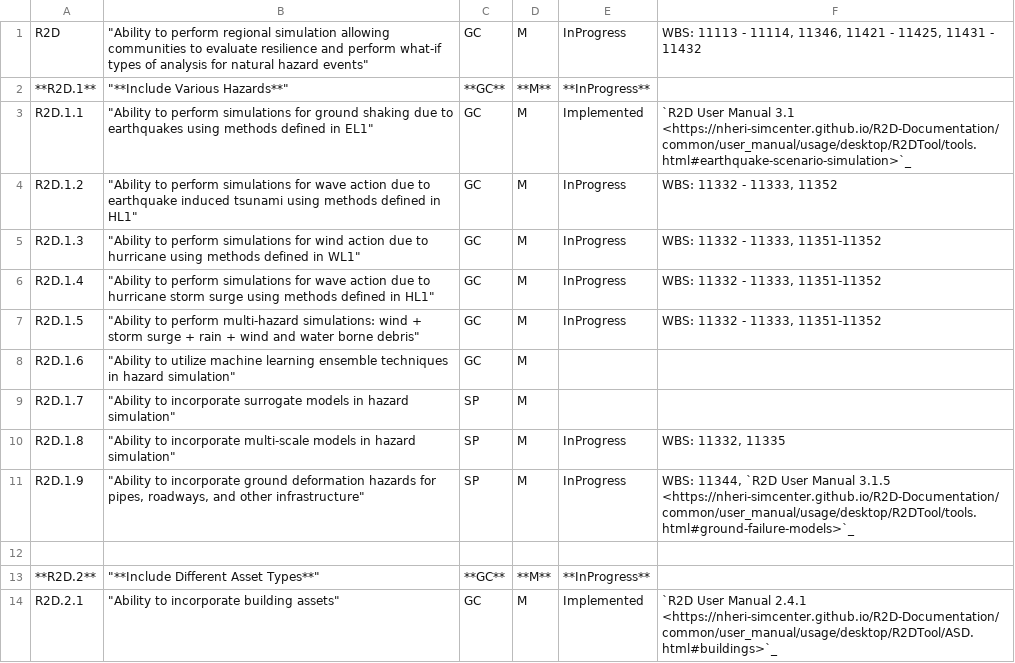
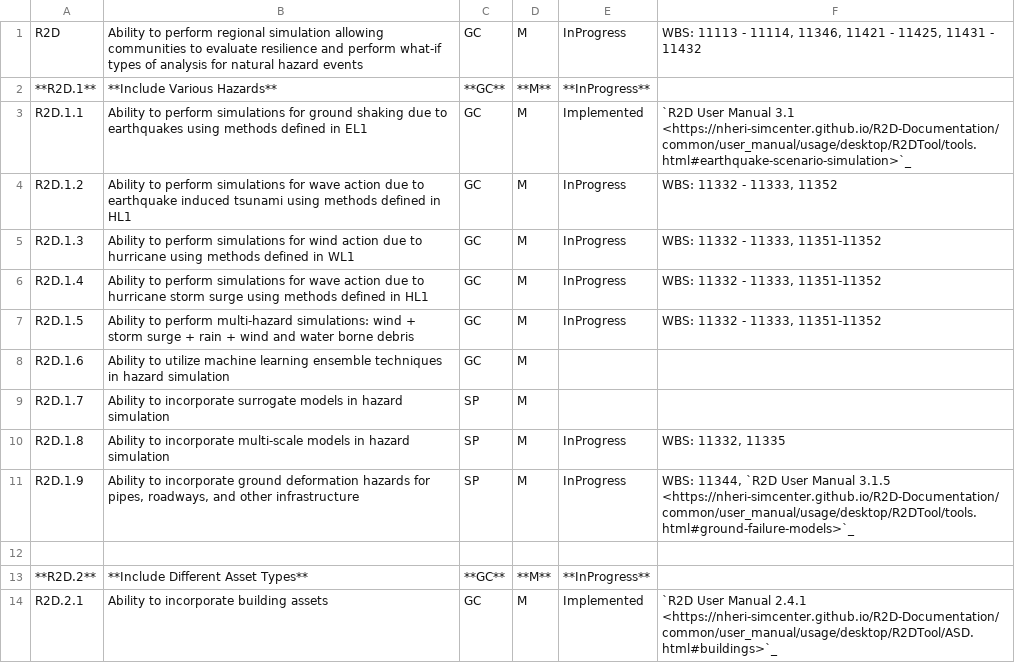
Before and after one commit to NHERI-SimCenter/SimCenterDocumentation, a CSV file: docs/common/reqments/generalR2D.csv, drawn as a sheet; only a part is shown; the diff covers the shown part only.

Commit message:
abs - cleaning up generalR2D file format, adding links to quoFEM examples in RV table

```diff
--- a/docs/common/reqments/generalR2D.csv
+++ b/docs/common/reqments/generalR2D.csv
@@ -1,14 +1,14 @@
-R2D," ""Ability to perform regional simulation allowing communities to evaluate resilience and perform what-if types of analysis for natural hazard events""", GC, M, InProgress,"WBS: 11113 - 11114, 11346, 11421 - 11425, 11431 - 11432", , , , ,
-**R2D.1**," ""**Include Various Hazards**""", **GC**, **M**, **InProgress**,, , , , ,
-R2D.1.1," ""Ability to perform simulations for ground shaking due to earthquakes using methods defined in EL1""", GC, M, Implemented,`R2D User Manual 3.1 <https://nheri-simcenter.github.io/R2D-Documentation/common/user_manual/usage/desktop/R2DTool/tools.html#earthquake-scenario-simulation>`_, , , , ,
-R2D.1.2," ""Ability to perform simulations for wave action due to earthquake induced tsunami using methods defined in HL1""", GC, M, InProgress,"WBS: 11332 - 11333, 11352", , , , ,
-R2D.1.3," ""Ability to perform simulations for wind action due to hurricane using methods defined in WL1""", GC, M, InProgress,"WBS: 11332 - 11333, 11351-11352", , , , ,
-R2D.1.4," ""Ability to perform simulations for wave action due to hurricane storm surge using methods defined in HL1""", GC, M, InProgress,"WBS: 11332 - 11333, 11351-11352", , , , ,
-R2D.1.5," ""Ability to perform multi-hazard simulations: wind + storm surge + rain + wind and water borne debris""", GC, M, InProgress,"WBS: 11332 - 11333, 11351-11352", , , , ,
-R2D.1.6," ""Ability to utilize machine learning ensemble techniques in hazard simulation""", GC, M, , , , , , ,
-R2D.1.7," ""Ability to incorporate surrogate models in hazard simulation""", SP, M, , , , , , ,
-R2D.1.8," ""Ability to incorporate multi-scale models in hazard simulation""", SP, M, InProgress,"WBS: 11332, 11335", , , , ,
-R2D.1.9," ""Ability to incorporate ground deformation hazards for pipes,  roadways,  and other infrastructure""", SP, M, InProgress,"WBS: 11344, `R2D User Manual 3.1.5 <https://nheri-simcenter.github.io/R2D-Documentation/common/user_manual/usage/desktop/R2DTool/tools.html#ground-failure-models>`_", , , , ,
+R2D,"Ability to perform regional simulation allowing communities to evaluate resilience and perform what-if types of analysis for natural hazard events", GC, M, InProgress,"WBS: 11113 - 11114, 11346, 11421 - 11425, 11431 - 11432", , , , ,
+**R2D.1**,"**Include Various Hazards**", **GC**, **M**, **InProgress**,, , , , ,
+R2D.1.1,"Ability to perform simulations for ground shaking due to earthquakes using methods defined in EL1", GC, M, Implemented,`R2D User Manual 3.1 <https://nheri-simcenter.github.io/R2D-Documentation/common/user_manual/usage/desktop/R2DTool/tools.html#earthquake-scenario-simulation>`_, , , , ,
+R2D.1.2,"Ability to perform simulations for wave action due to earthquake induced tsunami using methods defined in HL1", GC, M, InProgress,"WBS: 11332 - 11333, 11352", , , , ,
+R2D.1.3,"Ability to perform simulations for wind action due to hurricane using methods defined in WL1", GC, M, InProgress,"WBS: 11332 - 11333, 11351-11352", , , , ,
+R2D.1.4,"Ability to perform simulations for wave action due to hurricane storm surge using methods defined in HL1", GC, M, InProgress,"WBS: 11332 - 11333, 11351-11352", , , , ,
+R2D.1.5,"Ability to perform multi-hazard simulations: wind + storm surge + rain + wind and water borne debris", GC, M, InProgress,"WBS: 11332 - 11333, 11351-11352", , , , ,
+R2D.1.6,"Ability to utilize machine learning ensemble techniques in hazard simulation", GC, M, , , , , , ,
+R2D.1.7,"Ability to incorporate surrogate models in hazard simulation", SP, M, , , , , , ,
+R2D.1.8,"Ability to incorporate multi-scale models in hazard simulation", SP, M, InProgress,"WBS: 11332, 11335", , , , ,
+R2D.1.9,"Ability to incorporate ground deformation hazards for pipes,  roadways,  and other infrastructure", SP, M, InProgress,"WBS: 11344, `R2D User Manual 3.1.5 <https://nheri-simcenter.github.io/R2D-Documentation/common/user_manual/usage/desktop/R2DTool/tools.html#ground-failure-models>`_", , , , ,
 , , , , , , , , , ,
-**R2D.2**," ""**Include Different Asset Types**""", **GC**, **M**, **InProgress**, , , , , ,
-R2D.2.1," ""Ability to incorporate building assets""", GC, M, Implemented,`R2D User Manual 2.4.1 <https://nheri-simcenter.github.io/R2D-Documentation/common/user_manual/usage/desktop/R2DTool/ASD.html#buildings>`_, , , , ,
+**R2D.2**,"**Include Different Asset Types**", **GC**, **M**, **InProgress**, , , , , ,
+R2D.2.1,"Ability to incorporate building assets", GC, M, Implemented,`R2D User Manual 2.4.1 <https://nheri-simcenter.github.io/R2D-Documentation/common/user_manual/usage/desktop/R2DTool/ASD.html#buildings>`_, , , , ,
```
Also changed, not shown: 42 edited cells elsewhere in this file, docs/common/reqments/_out/RandomVariables.csv.
